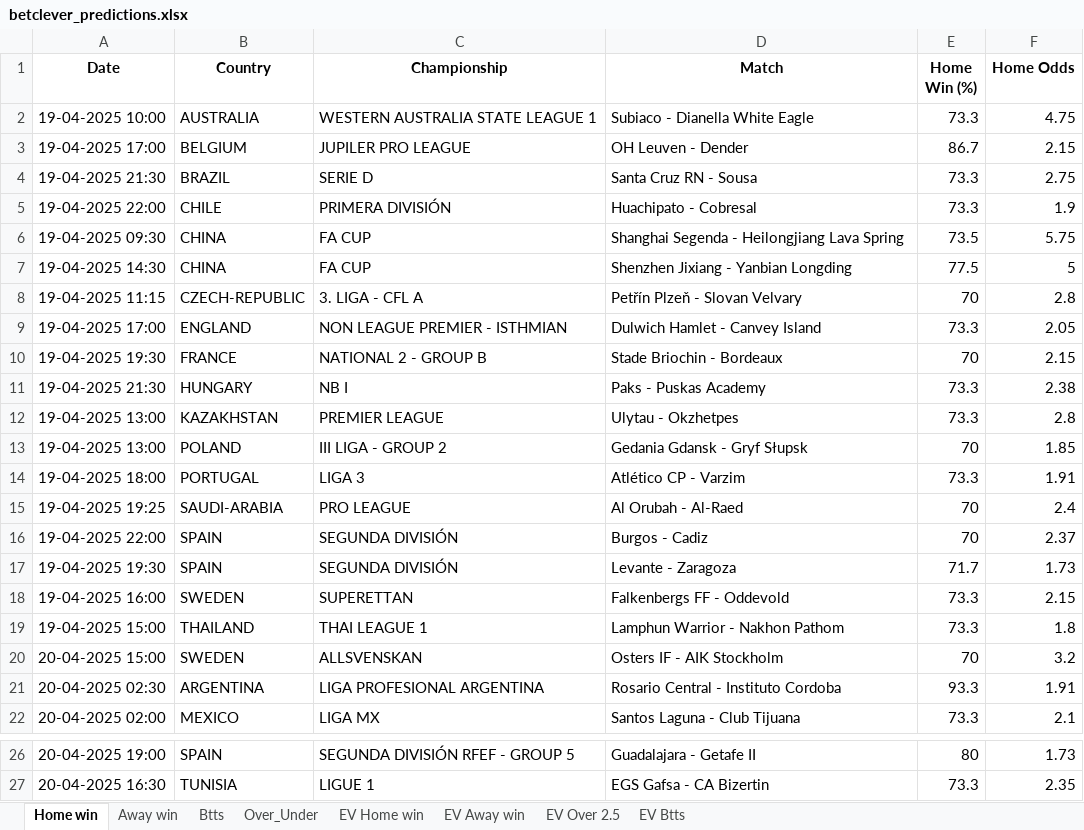
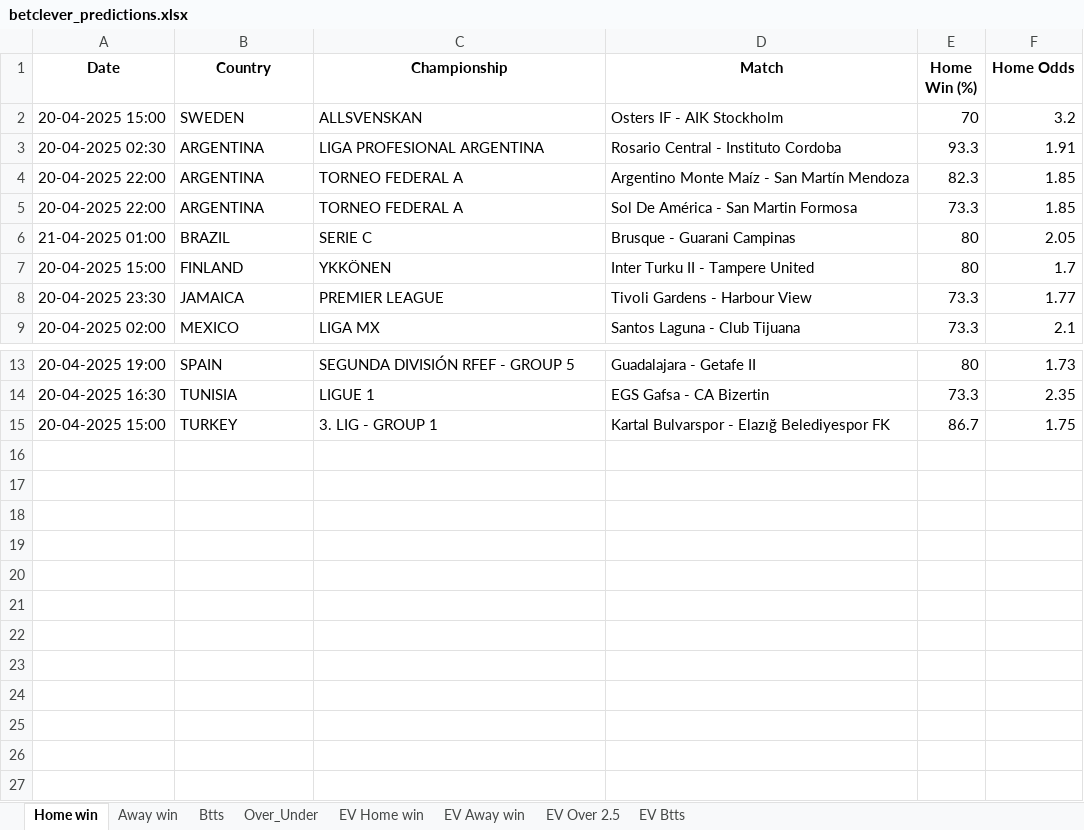
Before and after one commit to ZzZzZzZXCoo/soccer_predictions_scraper, an Excel workbook: scraper/data/betclever_predictions.xlsx, sheet Home win, drawn as a sheet; only a part is shown, gaps mark what is left out; values as stored, in another font and other column widths than the file's, no borders; removed rows and columns are numbered as before the commit, all else as after; the diff names each change by its address in the sheet, - before the commit and + after, or states it on an @@ line.

```diff
--- a/scraper/data/betclever_predictions.xlsx (sheet Home win)
+++ b/scraper/data/betclever_predictions.xlsx (sheet Home win)
-row 2: 19-04-2025 10:00 | AUSTRALIA | WESTERN AUSTRALIA STATE LEAGUE 1 | Subiaco - Dianella White Eagle | 73.3 | 4.75
-row 3: 19-04-2025 17:00 | BELGIUM | JUPILER PRO LEAGUE | OH Leuven - Dender | 86.7 | 2.15
-row 4: 19-04-2025 21:30 | BRAZIL | SERIE D | Santa Cruz RN - Sousa | 73.3 | 2.75
-row 5: 19-04-2025 22:00 | CHILE | PRIMERA DIVISIÓN | Huachipato - Cobresal | 73.3 | 1.9
-row 6: 19-04-2025 09:30 | CHINA | FA CUP | Shanghai Segenda - Heilongjiang Lava Spring | 73.5 | 5.75
-row 7: 19-04-2025 14:30 | CHINA | FA CUP | Shenzhen Jixiang - Yanbian Longding | 77.5 | 5
-row 8: 19-04-2025 11:15 | CZECH-REPUBLIC | 3. LIGA - CFL A | Petřín Plzeň - Slovan Velvary | 70 | 2.8
-row 9: 19-04-2025 17:00 | ENGLAND | NON LEAGUE PREMIER - ISTHMIAN | Dulwich Hamlet - Canvey Island | 73.3 | 2.05
-row 10: 19-04-2025 19:30 | FRANCE | NATIONAL 2 - GROUP B | Stade Briochin - Bordeaux | 70 | 2.15
-row 11: 19-04-2025 21:30 | HUNGARY | NB I | Paks - Puskas Academy | 73.3 | 2.38
-row 12: 19-04-2025 13:00 | KAZAKHSTAN | PREMIER LEAGUE | Ulytau - Okzhetpes | 73.3 | 2.8
-row 13: 19-04-2025 13:00 | POLAND | III LIGA - GROUP 2 | Gedania Gdansk - Gryf Słupsk | 70 | 1.85
-row 14: 19-04-2025 18:00 | PORTUGAL | LIGA 3 | Atlético CP - Varzim | 73.3 | 1.91
-row 15: 19-04-2025 19:25 | SAUDI-ARABIA | PRO LEAGUE | Al Orubah - Al-Raed | 70 | 2.4
-row 16: 19-04-2025 22:00 | SPAIN | SEGUNDA DIVISIÓN | Burgos - Cadiz | 70 | 2.37
-row 17: 19-04-2025 19:30 | SPAIN | SEGUNDA DIVISIÓN | Levante - Zaragoza | 71.7 | 1.73
-row 18: 19-04-2025 16:00 | SWEDEN | SUPERETTAN | Falkenbergs FF - Oddevold | 73.3 | 2.15
-row 19: 19-04-2025 15:00 | THAILAND | THAI LEAGUE 1 | Lamphun Warrior - Nakhon Pathom | 73.3 | 1.8
+row 4: 20-04-2025 22:00 | ARGENTINA | TORNEO FEDERAL A | Argentino Monte Maíz - San Martín Mendoza | 82.3 | 1.85
+row 5: 20-04-2025 22:00 | ARGENTINA | TORNEO FEDERAL A | Sol De América - San Martin Formosa | 73.3 | 1.85
+row 6: 21-04-2025 01:00 | BRAZIL | SERIE C | Brusque - Guarani Campinas | 80 | 2.05
+row 7: 20-04-2025 15:00 | FINLAND | YKKÖNEN | Inter Turku II - Tampere United | 80 | 1.7
+row 8: 20-04-2025 23:30 | JAMAICA | PREMIER LEAGUE | Tivoli Gardens - Harbour View | 73.3 | 1.77
+row 15: 20-04-2025 15:00 | TURKEY | 3. LIG - GROUP 1 | Kartal Bulvarspor - Elazığ Belediyespor FK | 86.7 | 1.75
```
Also changed, not shown: sheet EV Home win, sheet EV Btts, sheet EV Away win, sheet EV Over 2.5, sheet Over_Under, sheet Btts, 1 more sheet.
